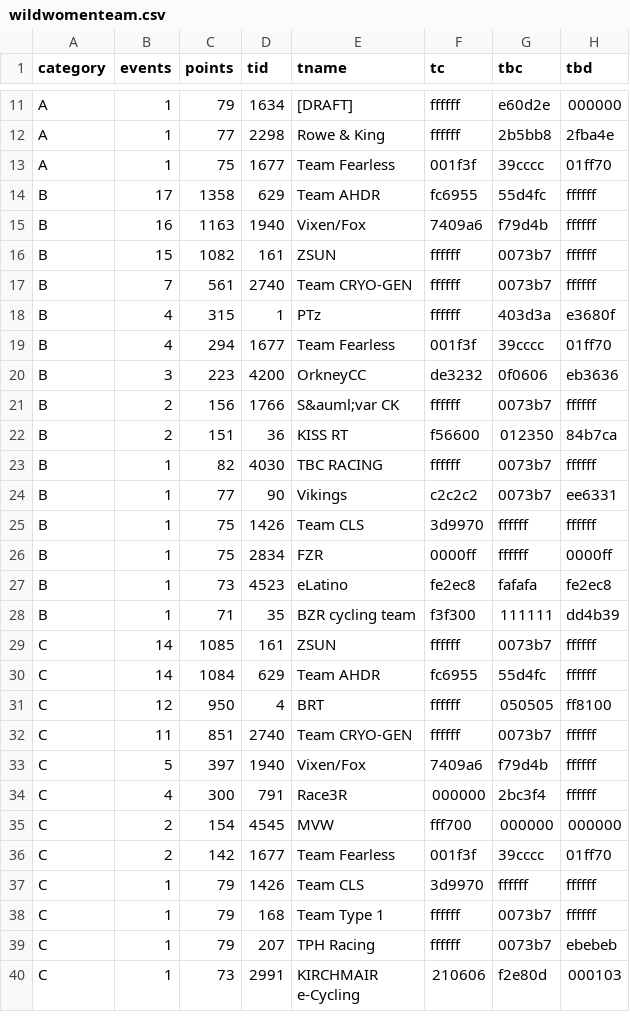
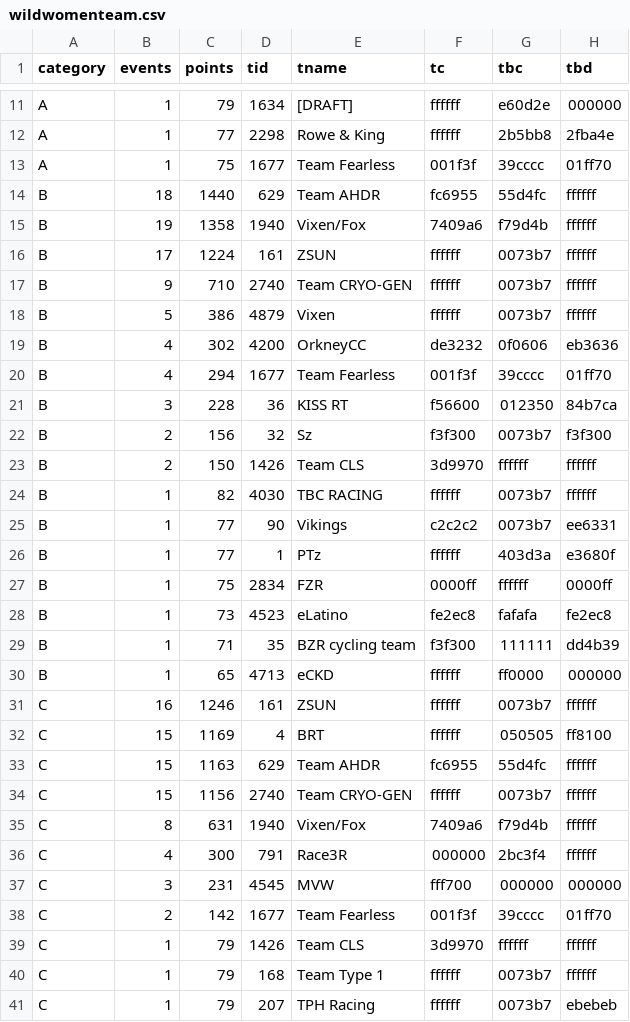
Before and after one commit to jessicah/boltrace.team, a CSV file: _data/2019/series_5/wildwomenteam.csv, drawn as a sheet; only a part is shown, gaps mark what is left out; the shorter side is filled out with more unchanged rows; the diff covers the shown part only.

```diff
--- a/_data/2019/series_5/wildwomenteam.csv
+++ b/_data/2019/series_5/wildwomenteam.csv
@@ -13,14 +13,15 @@ A,1,77,2298,Rowe & King,ffffff,2b5bb8,2fba4e
 A,1,75,1677,Team Fearless,001f3f,39cccc,01ff70
-B,17,1358,629,Team AHDR,fc6955,55d4fc,ffffff
-B,16,1163,1940,Vixen/Fox,7409a6,f79d4b,ffffff
-B,15,1082,161,ZSUN,ffffff,0073b7,ffffff
-B,7,561,2740,Team CRYO-GEN,ffffff,0073b7,ffffff
-B,4,315,1,PTz,ffffff,403d3a,e3680f
+B,18,1440,629,Team AHDR,fc6955,55d4fc,ffffff
+B,19,1358,1940,Vixen/Fox,7409a6,f79d4b,ffffff
+B,17,1224,161,ZSUN,ffffff,0073b7,ffffff
+B,9,710,2740,Team CRYO-GEN,ffffff,0073b7,ffffff
+B,5,386,4879,Vixen,ffffff,0073b7,ffffff
+B,4,302,4200,OrkneyCC,de3232,0f0606,eb3636
 B,4,294,1677,Team Fearless,001f3f,39cccc,01ff70
-B,3,223,4200,OrkneyCC,de3232,0f0606,eb3636
-B,2,156,1766,S&auml;var CK,ffffff,0073b7,ffffff
-B,2,151,36,KISS RT,f56600,012350,84b7ca
+B,3,228,36,KISS RT,f56600,012350,84b7ca
+B,2,156,32,Sz,f3f300,0073b7,f3f300
+B,2,150,1426,Team CLS,3d9970,ffffff,ffffff
 B,1,82,4030,TBC RACING,ffffff,0073b7,ffffff
 B,1,77,90,Vikings,c2c2c2,0073b7,ee6331
-B,1,75,1426,Team CLS,3d9970,ffffff,ffffff
+B,1,77,1,PTz,ffffff,403d3a,e3680f
 B,1,75,2834,FZR,0000ff,ffffff,0000ff
@@ -28,9 +29,10 @@ B,1,73,4523,eLatino,fe2ec8,fafafa,fe2ec8
 B,1,71,35,BZR cycling team,f3f300,111111,dd4b39
-C,14,1085,161,ZSUN,ffffff,0073b7,ffffff
-C,14,1084,629,Team AHDR,fc6955,55d4fc,ffffff
-C,12,950,4,BRT,ffffff,050505,ff8100
-C,11,851,2740,Team CRYO-GEN,ffffff,0073b7,ffffff
-C,5,397,1940,Vixen/Fox,7409a6,f79d4b,ffffff
+B,1,65,4713,eCKD,ffffff,ff0000,000000
+C,16,1246,161,ZSUN,ffffff,0073b7,ffffff
+C,15,1169,4,BRT,ffffff,050505,ff8100
+C,15,1163,629,Team AHDR,fc6955,55d4fc,ffffff
+C,15,1156,2740,Team CRYO-GEN,ffffff,0073b7,ffffff
+C,8,631,1940,Vixen/Fox,7409a6,f79d4b,ffffff
 C,4,300,791,Race3R,000000,2bc3f4,ffffff
-C,2,154,4545,MVW,fff700,000000,000000
+C,3,231,4545,MVW,fff700,000000,000000
 C,2,142,1677,Team Fearless,001f3f,39cccc,01ff70
```
Also changed, not shown: 5 added rows, 3 removed rows and 10 edited cells elsewhere in this file, _data/2019/series_5/wildwomen.csv, 5 other files.
